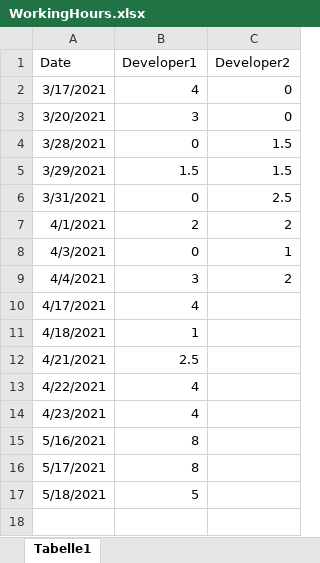
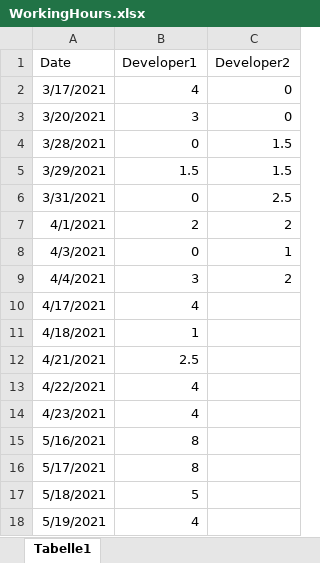
Before and after one commit to ibrahimseckin/ErkoSMS, an Excel workbook: WorkingHours.xlsx, sheet Tabelle1, drawn as a sheet; values as stored, in another font and other column widths than the file's, no borders; the diff names each change by its address in the sheet, - before the commit and + after, or states it on an @@ line.

Commit message:
Working hour is updated

```diff
--- a/WorkingHours.xlsx (sheet Tabelle1)
+++ b/WorkingHours.xlsx (sheet Tabelle1)
+row 18: 5/19/2021 | 4
```
